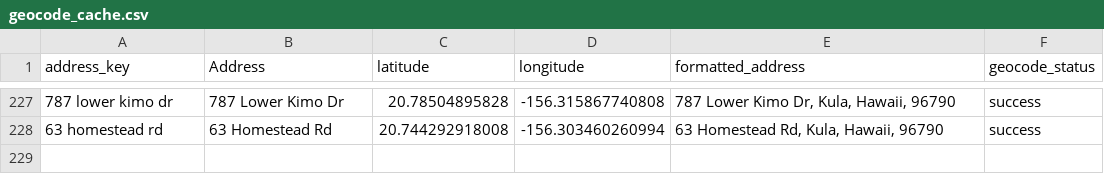
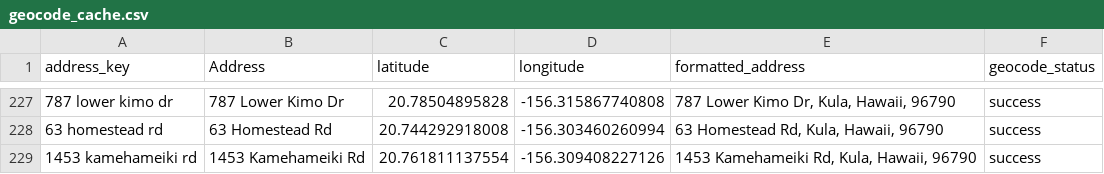
Before and after one commit to elimsmith4/malamakula, a CSV file: geocode_cache.csv, drawn as a sheet; only a part is shown, gaps mark what is left out; the diff names each change by its address in the sheet, - before the commit and + after, or states it on an @@ line.

```diff
--- a/geocode_cache.csv
+++ b/geocode_cache.csv
+row 229: 1453 kamehameiki rd | 1453 Kamehameiki Rd | 20.761811137554 | -156.309408227126 | 1453 Kamehameiki Rd, Kula, Hawaii, 96790 | success
```
Also changed, not shown: docs/malama_kula_geocoded.csv, 4 other files.
